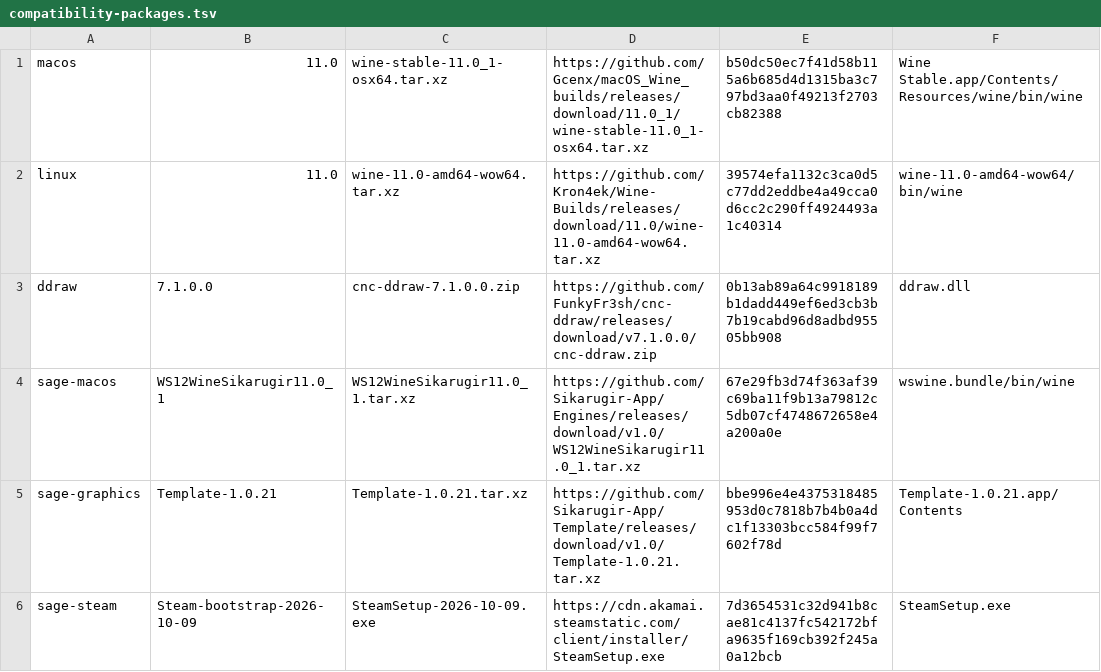
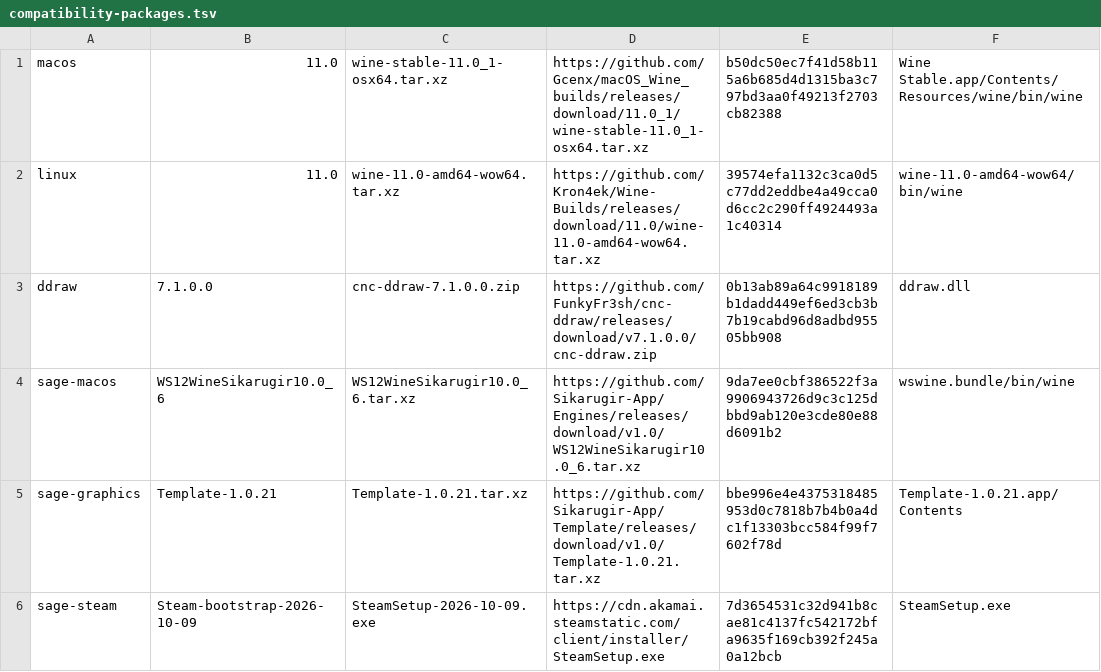
Before and after one commit to RickWoltheus/cnc-unix-launcher, a TSV file: manifests/compatibility-packages.tsv, drawn as a sheet.

Commit message:
Use tested Wine 10 and D9VK renderer for C&C 3

```diff
--- a/manifests/compatibility-packages.tsv
+++ b/manifests/compatibility-packages.tsv
@@ -3,3 +3,3 @@ linux	11.0	wine-11.0-amd64-wow64.tar.xz	https://github.com/Kron4ek/Wine-Builds/r
 ddraw	7.1.0.0	cnc-ddraw-7.1.0.0.zip	https://github.com/FunkyFr3sh/cnc-ddraw/releases/download/v7.1.0.0/cnc-ddraw.zip	0b13ab89a64c9918189b1dadd449ef6ed3cb3b7b19cabd96d8adbd95505bb908	ddraw.dll
-sage-macos	WS12WineSikarugir11.0_1	WS12WineSikarugir11.0_1.tar.xz	https://github.com/Sikarugir-App/Engines/releases/download/v1.0/WS12WineSikarugir11.0_1.tar.xz	67e29fb3d74f363af39c69ba11f9b13a79812c5db07cf4748672658e4a200a0e	wswine.bundle/bin/wine
+sage-macos	WS12WineSikarugir10.0_6	WS12WineSikarugir10.0_6.tar.xz	https://github.com/Sikarugir-App/Engines/releases/download/v1.0/WS12WineSikarugir10.0_6.tar.xz	9da7ee0cbf386522f3a9906943726d9c3c125dbbd9ab120e3cde80e88d6091b2	wswine.bundle/bin/wine
 sage-graphics	Template-1.0.21	Template-1.0.21.tar.xz	https://github.com/Sikarugir-App/Template/releases/download/v1.0/Template-1.0.21.tar.xz	bbe996e4e4375318485953d0c7818b7b4b0a4dc1f13303bcc584f99f7602f78d	Template-1.0.21.app/Contents
```
Also changed, not shown: 7 other files.
